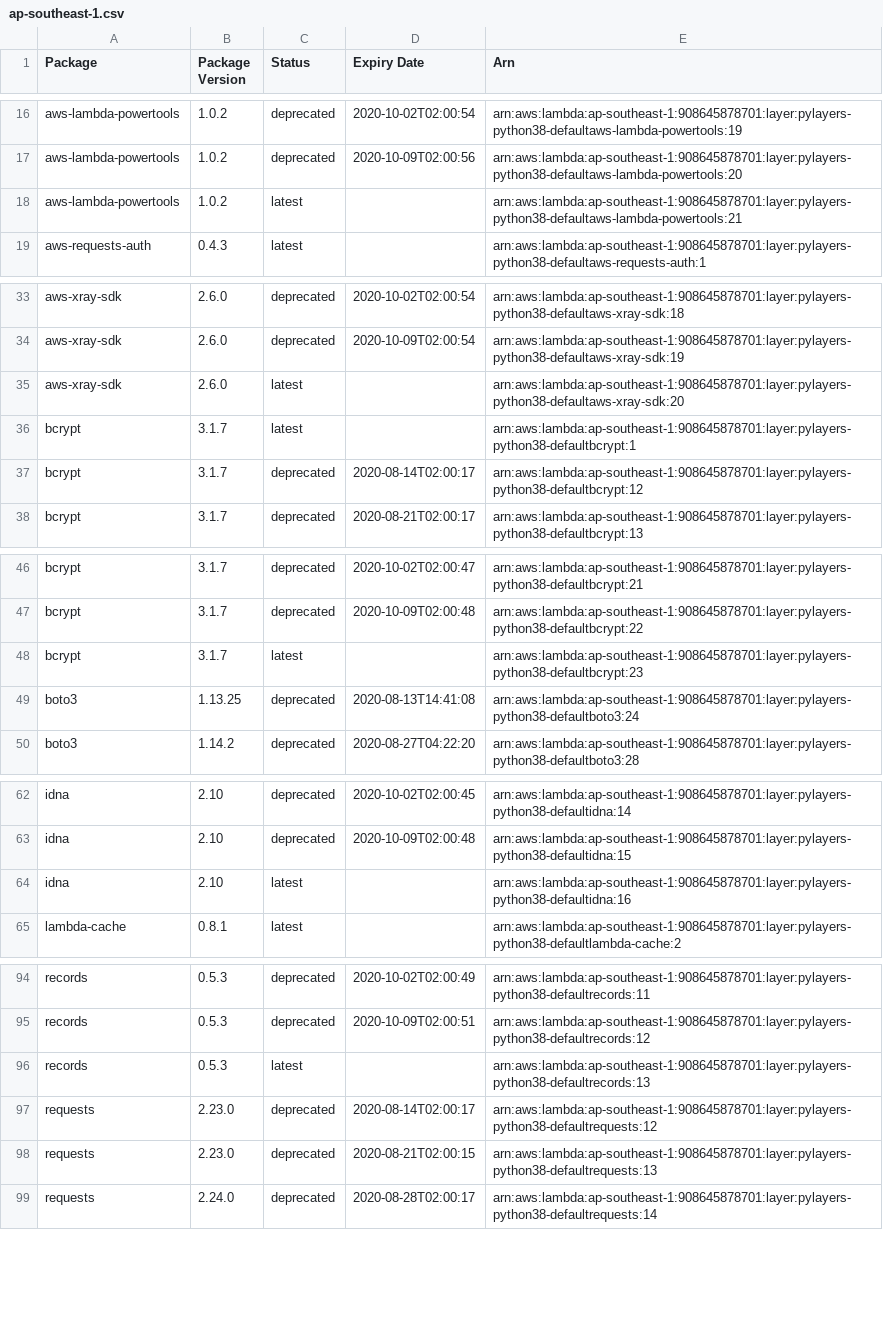
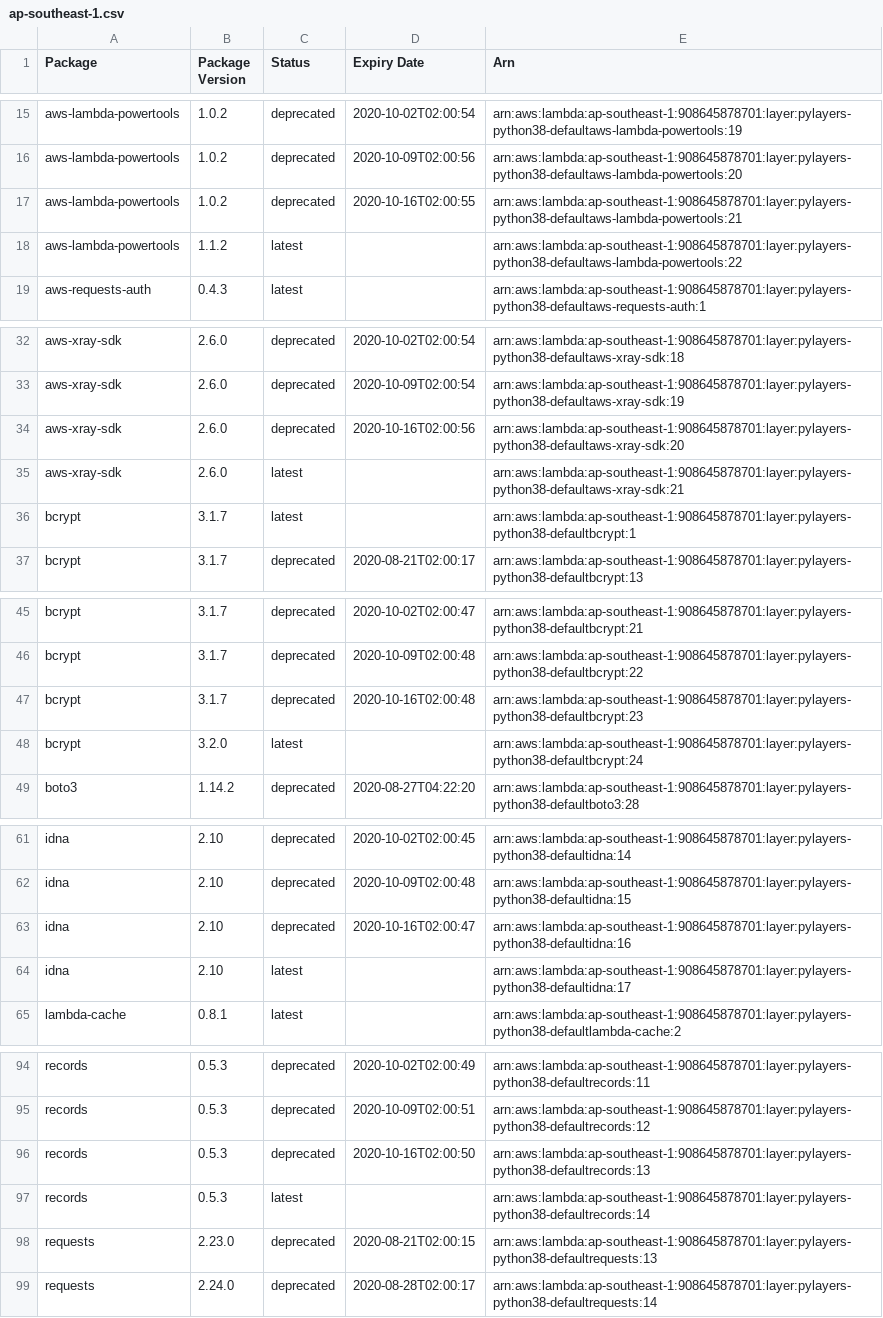
Before and after one commit to keithrozario/KLayers-default, a CSV file: deployments/python3.8/arns/ap-southeast-1.csv, drawn as a sheet; only a part is shown, gaps mark what is left out; the diff covers the shown part only.

```diff
--- a/deployments/python3.8/arns/ap-southeast-1.csv
+++ b/deployments/python3.8/arns/ap-southeast-1.csv
@@ -17,3 +16,4 @@ aws-lambda-powertools,1.0.2,deprecated,2020-10-02T02:00:54,arn:aws:lambda:ap-sou
 aws-lambda-powertools,1.0.2,deprecated,2020-10-09T02:00:56,arn:aws:lambda:ap-southeast-1:908645878701:layer:pylayers-python38-defaultaws-lambda-powertools:20
-aws-lambda-powertools,1.0.2,latest,,arn:aws:lambda:ap-southeast-1:908645878701:layer:pylayers-python38-defaultaws-lambda-powertools:21
+aws-lambda-powertools,1.0.2,deprecated,2020-10-16T02:00:55,arn:aws:lambda:ap-southeast-1:908645878701:layer:pylayers-python38-defaultaws-lambda-powertools:21
+aws-lambda-powertools,1.1.2,latest,,arn:aws:lambda:ap-southeast-1:908645878701:layer:pylayers-python38-defaultaws-lambda-powertools:22
 aws-requests-auth,0.4.3,latest,,arn:aws:lambda:ap-southeast-1:908645878701:layer:pylayers-python38-defaultaws-requests-auth:1
@@ -34,5 +33,5 @@ aws-xray-sdk,2.6.0,deprecated,2020-10-02T02:00:54,arn:aws:lambda:ap-southeast-1:
 aws-xray-sdk,2.6.0,deprecated,2020-10-09T02:00:54,arn:aws:lambda:ap-southeast-1:908645878701:layer:pylayers-python38-defaultaws-xray-sdk:19
-aws-xray-sdk,2.6.0,latest,,arn:aws:lambda:ap-southeast-1:908645878701:layer:pylayers-python38-defaultaws-xray-sdk:20
+aws-xray-sdk,2.6.0,deprecated,2020-10-16T02:00:56,arn:aws:lambda:ap-southeast-1:908645878701:layer:pylayers-python38-defaultaws-xray-sdk:20
+aws-xray-sdk,2.6.0,latest,,arn:aws:lambda:ap-southeast-1:908645878701:layer:pylayers-python38-defaultaws-xray-sdk:21
 bcrypt,3.1.7,latest,,arn:aws:lambda:ap-southeast-1:908645878701:layer:pylayers-python38-defaultbcrypt:1
-bcrypt,3.1.7,deprecated,2020-08-14T02:00:17,arn:aws:lambda:ap-southeast-1:908645878701:layer:pylayers-python38-defaultbcrypt:12
 bcrypt,3.1.7,deprecated,2020-08-21T02:00:17,arn:aws:lambda:ap-southeast-1:908645878701:layer:pylayers-python38-defaultbcrypt:13
@@ -47,4 +46,4 @@ bcrypt,3.1.7,deprecated,2020-10-02T02:00:47,arn:aws:lambda:ap-southeast-1:908645
 bcrypt,3.1.7,deprecated,2020-10-09T02:00:48,arn:aws:lambda:ap-southeast-1:908645878701:layer:pylayers-python38-defaultbcrypt:22
-bcrypt,3.1.7,latest,,arn:aws:lambda:ap-southeast-1:908645878701:layer:pylayers-python38-defaultbcrypt:23
-boto3,1.13.25,deprecated,2020-08-13T14:41:08,arn:aws:lambda:ap-southeast-1:908645878701:layer:pylayers-python38-defaultboto3:24
+bcrypt,3.1.7,deprecated,2020-10-16T02:00:48,arn:aws:lambda:ap-southeast-1:908645878701:layer:pylayers-python38-defaultbcrypt:23
+bcrypt,3.2.0,latest,,arn:aws:lambda:ap-southeast-1:908645878701:layer:pylayers-python38-defaultbcrypt:24
 boto3,1.14.2,deprecated,2020-08-27T04:22:20,arn:aws:lambda:ap-southeast-1:908645878701:layer:pylayers-python38-defaultboto3:28
@@ -63,3 +62,4 @@ idna,2.10,deprecated,2020-10-02T02:00:45,arn:aws:lambda:ap-southeast-1:908645878
 idna,2.10,deprecated,2020-10-09T02:00:48,arn:aws:lambda:ap-southeast-1:908645878701:layer:pylayers-python38-defaultidna:15
-idna,2.10,latest,,arn:aws:lambda:ap-southeast-1:908645878701:layer:pylayers-python38-defaultidna:16
+idna,2.10,deprecated,2020-10-16T02:00:47,arn:aws:lambda:ap-southeast-1:908645878701:layer:pylayers-python38-defaultidna:16
+idna,2.10,latest,,arn:aws:lambda:ap-southeast-1:908645878701:layer:pylayers-python38-defaultidna:17
 lambda-cache,0.8.1,latest,,arn:aws:lambda:ap-southeast-1:908645878701:layer:pylayers-python38-defaultlambda-cache:2
@@ -95,4 +95,4 @@ records,0.5.3,deprecated,2020-10-02T02:00:49,arn:aws:lambda:ap-southeast-1:90864
 records,0.5.3,deprecated,2020-10-09T02:00:51,arn:aws:lambda:ap-southeast-1:908645878701:layer:pylayers-python38-defaultrecords:12
-records,0.5.3,latest,,arn:aws:lambda:ap-southeast-1:908645878701:layer:pylayers-python38-defaultrecords:13
-requests,2.23.0,deprecated,2020-08-14T02:00:17,arn:aws:lambda:ap-southeast-1:908645878701:layer:pylayers-python38-defaultrequests:12
+records,0.5.3,deprecated,2020-10-16T02:00:50,arn:aws:lambda:ap-southeast-1:908645878701:layer:pylayers-python38-defaultrecords:13
+records,0.5.3,latest,,arn:aws:lambda:ap-southeast-1:908645878701:layer:pylayers-python38-defaultrecords:14
 requests,2.23.0,deprecated,2020-08-21T02:00:15,arn:aws:lambda:ap-southeast-1:908645878701:layer:pylayers-python38-defaultrequests:13
```
Also changed, not shown: 2 added rows, 4 removed rows and 2 edited cells elsewhere in this file, 4 other files.
